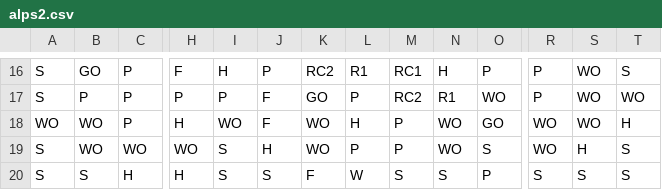
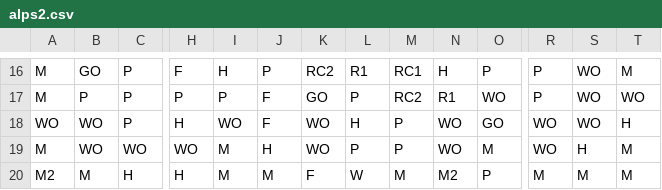
Before and after one commit to SameerNauman/Empires-Game, a CSV file: assets/maps/alps2.csv, drawn as a sheet; only a part is shown, gaps mark what is left out; the diff covers the shown part only; the diff names each change by its address in the sheet, - before the commit and + after, or states it on an @@ line.

```diff
--- a/assets/maps/alps2.csv
+++ b/assets/maps/alps2.csv
-A16:A17: S
+A16:A17: M
-T16: S
+T16: M
-A19: S
+A19: M
-I19:I20: S
+I19:I20: M
-O19: S
+O19: M
-T19:T20: S
+T19:T20: M
-A20: S
+A20: M2
-B20: S
+B20: M
-J20: S
+J20: M
-M20: S
+M20: M
-N20: S
+N20: M2
-R20: S
+R20: M
-S20: S
+S20: M
```
Also changed, not shown: 36 edited cells elsewhere in this file, 35 other files.
